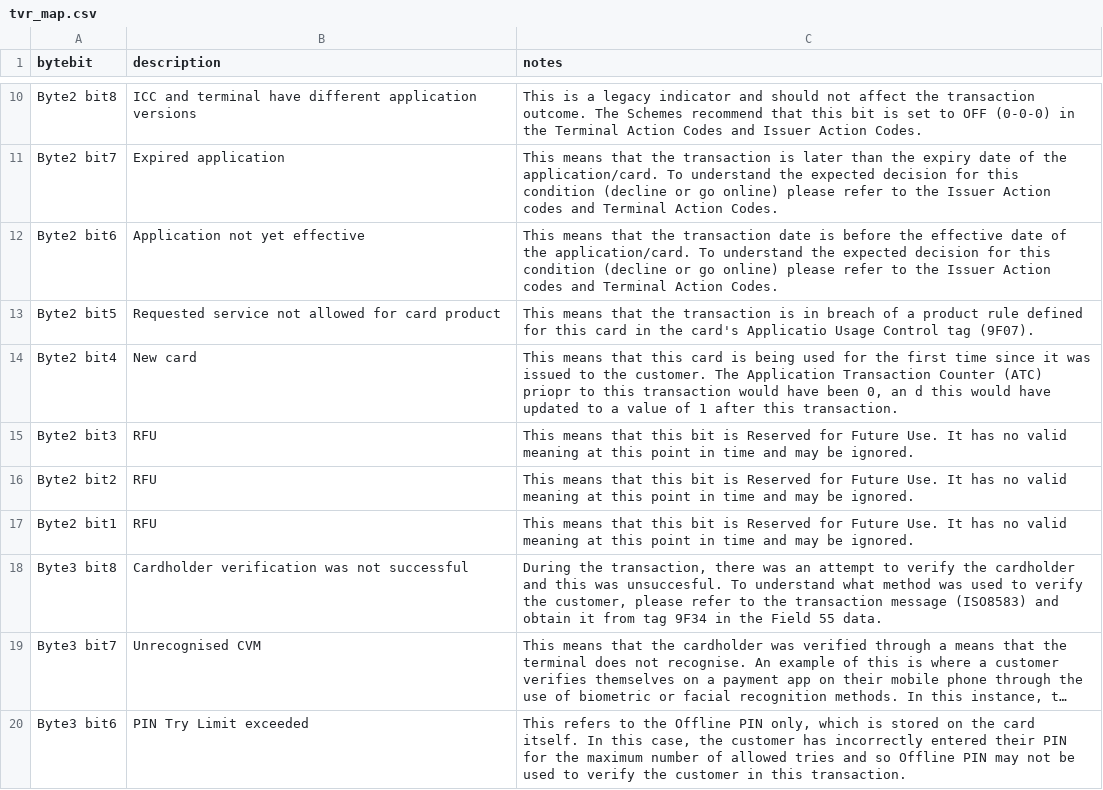
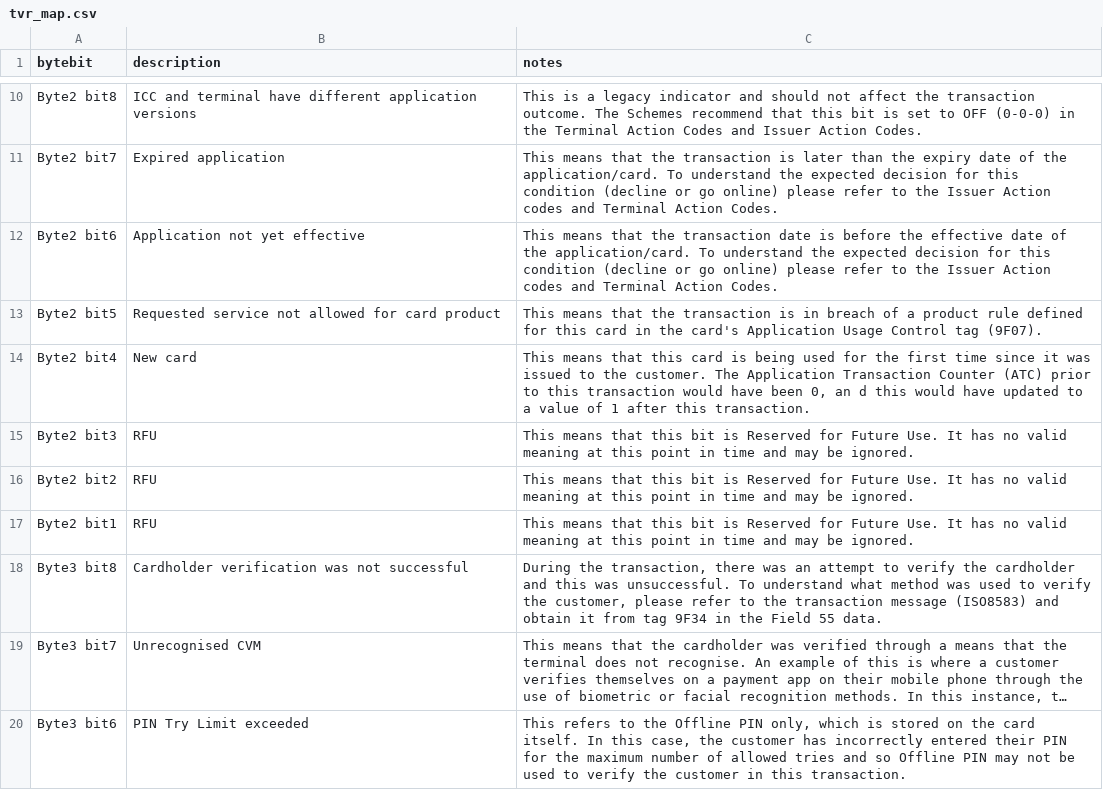
Before and after one commit to BNorath/ChatEMV-Streamlit, a CSV file: tvr_map.csv, drawn as a sheet; only a part is shown, gaps mark what is left out; long unchanged cells end in …; the diff covers the shown part only; the diff names each change by its address in the sheet, - before the commit and + after, or states it on an @@ line.

```diff
--- a/tvr_map.csv
+++ b/tvr_map.csv
-C13 (notes): …the card's Applicatio Usage Control…
+C13 (notes): …the card's Application Usage Control…
-C14 (notes): …Counter (ATC) priopr to this…
+C14 (notes): …Counter (ATC) prior to this…
-C18 (notes): …this was unsuccesful. To understand…
+C18 (notes): …this was unsuccessful. To understand…
```
Also changed, not shown: 3 edited cells elsewhere in this file, 4 other files.
